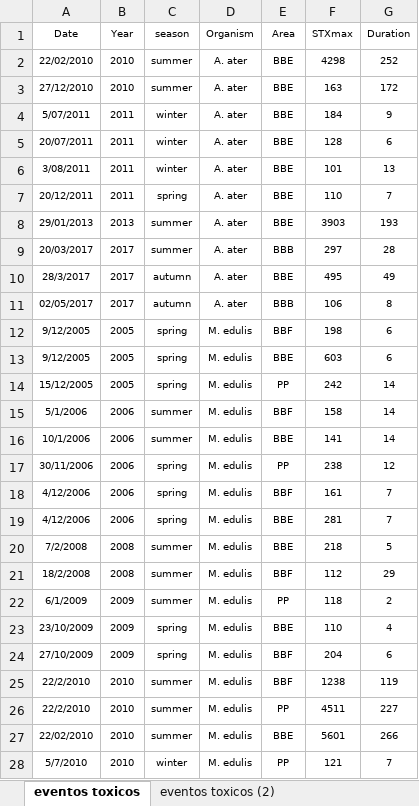
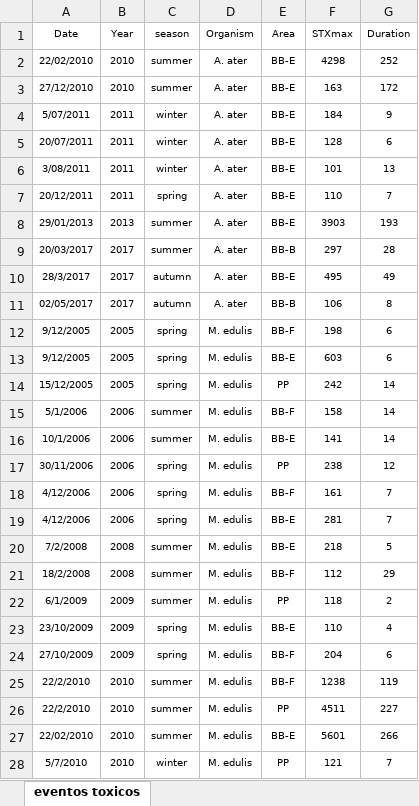
Before and after one commit to andycada/FANS, an Excel workbook: Data/eventos toxicos y duracion.xlsx, sheet eventos toxicos, drawn as a sheet; only a part is shown; values as stored, in another font and other column widths than the file's, no borders; charts and pictures not drawn; the diff covers the shown part only; the diff names each change by its address in the sheet, - before the commit and + after, or states it on an @@ line.

```diff
--- a/Data/eventos toxicos y duracion.xlsx (sheet eventos toxicos)
+++ b/Data/eventos toxicos y duracion.xlsx (sheet eventos toxicos)
-sheet tab: eventos toxicos (2)
-E2:E8 (Area): BBE
+E2:E8 (Area): BB-E
-E9 (Area): BBB
+E9 (Area): BB-B
-E10 (Area): BBE
+E10 (Area): BB-E
-E11 (Area): BBB
+E11 (Area): BB-B
-E12 (Area): BBF
+E12 (Area): BB-F
-E13 (Area): BBE
+E13 (Area): BB-E
-E15 (Area): BBF
+E15 (Area): BB-F
-E16 (Area): BBE
+E16 (Area): BB-E
-E18 (Area): BBF
+E18 (Area): BB-F
-E19:E20 (Area): BBE
+E19:E20 (Area): BB-E
-E21 (Area): BBF
+E21 (Area): BB-F
-E23 (Area): BBE
+E23 (Area): BB-E
-E24:E25 (Area): BBF
+E24:E25 (Area): BB-F
-E27 (Area): BBE
+E27 (Area): BB-E
```
Also changed, not shown: 17 edited cells elsewhere in this sheet, other sheet tabs, charts or pictures, Data/totalR.xlsx, 24 other files.
